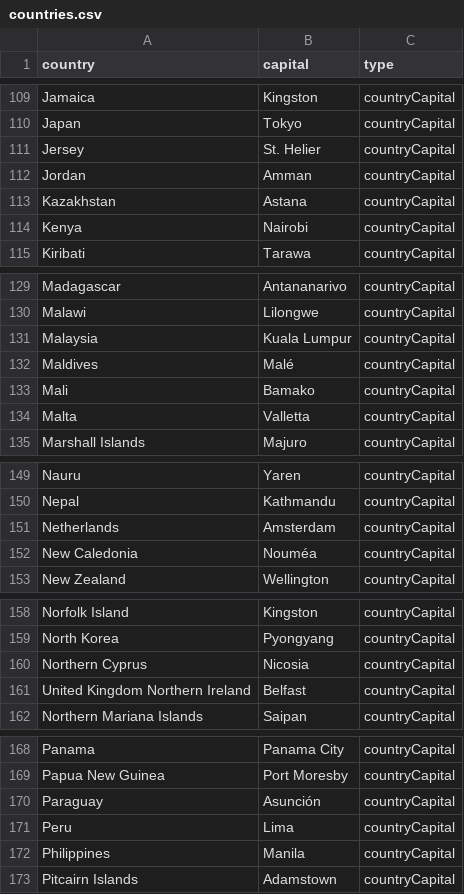
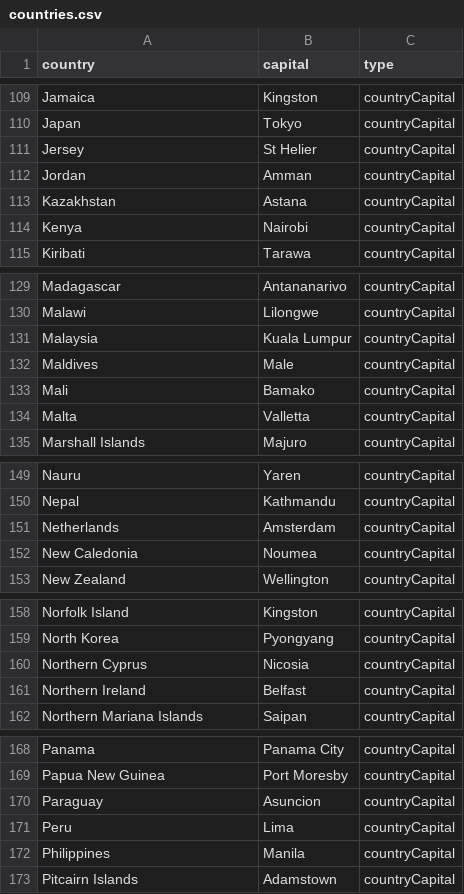
Before and after one commit to CambellT/CountryQuiz, a CSV file: bin/countries.csv, drawn as a sheet; only a part is shown, gaps mark what is left out; the diff covers the shown part only.

```diff
--- a/bin/countries.csv
+++ b/bin/countries.csv
@@ -110,3 +110,3 @@
 "Japan","Tokyo","countryCapital"
-"Jersey","St. Helier","countryCapital"
+"Jersey","St Helier","countryCapital"
 "Jordan","Amman","countryCapital"
@@ -131,3 +131,3 @@
 "Malaysia","Kuala Lumpur","countryCapital"
-"Maldives","Malé","countryCapital"
+"Maldives","Male","countryCapital"
 "Mali","Bamako","countryCapital"
@@ -151,3 +151,3 @@
 "Netherlands","Amsterdam","countryCapital"
-"New Caledonia","Nouméa","countryCapital"
+"New Caledonia","Noumea","countryCapital"
 "New Zealand","Wellington","countryCapital"
@@ -160,3 +160,3 @@
 "Northern Cyprus","Nicosia","countryCapital"
-"United Kingdom Northern Ireland","Belfast","countryCapital"
+"Northern Ireland","Belfast","countryCapital"
 "Northern Mariana Islands","Saipan","countryCapital"
@@ -169,3 +169,3 @@
 "Papua New Guinea","Port Moresby","countryCapital"
-"Paraguay","Asunción","countryCapital"
+"Paraguay","Asuncion","countryCapital"
 "Peru","Lima","countryCapital"
```
Also changed, not shown: 20 edited cells elsewhere in this file, src/countries.csv, 2 other files.
